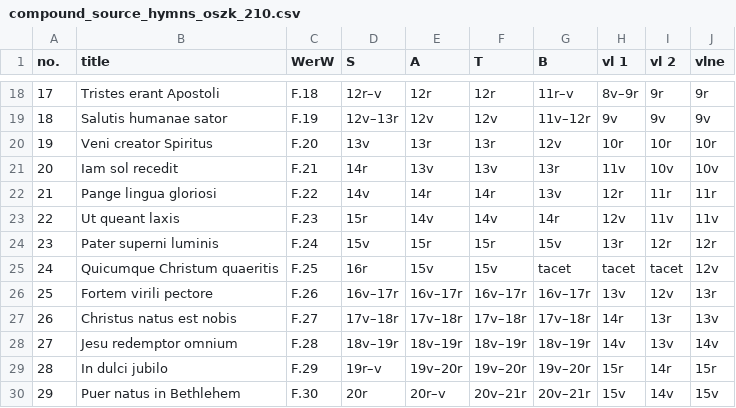
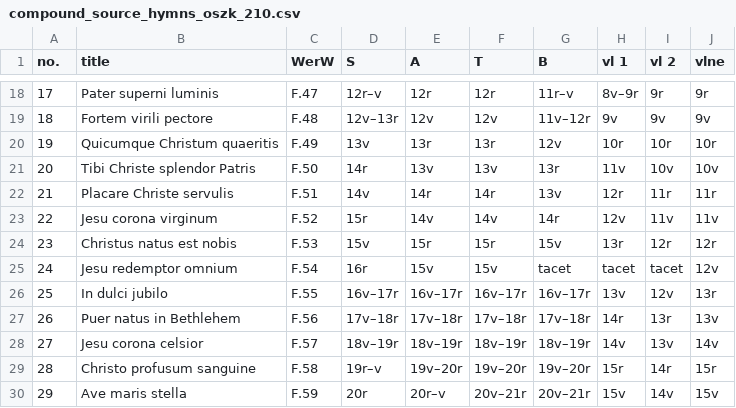
Before and after one commit to edition-esser-skala/werner-catalogue-of-works, a CSV file: data/compound_source_hymns_oszk_210.csv, drawn as a sheet; only a part is shown, gaps mark what is left out; the diff covers the shown part only.

Commit message:
fixes work titles and numbers in table of compound source H-Bn Ms.mus III.210

```diff
--- a/data/compound_source_hymns_oszk_210.csv
+++ b/data/compound_source_hymns_oszk_210.csv
@@ -18,13 +18,13 @@ no.,title,WerW,S,A,T,B,vl 1,vl 2,vlne
-17,Tristes erant Apostoli,F.18,12r–v,12r,12r,11r–v,8v–9r,9r,9r
-18,Salutis humanae sator,F.19,12v–13r,12v,12v,11v–12r,9v,9v,9v
-19,Veni creator Spiritus,F.20,13v,13r,13r,12v,10r,10r,10r
-20,Iam sol recedit,F.21,14r,13v,13v,13r,11v,10v,10v
-21,Pange lingua gloriosi,F.22,14v,14r,14r,13v,12r,11r,11r
-22,Ut queant laxis,F.23,15r,14v,14v,14r,12v,11v,11v
-23,Pater superni luminis,F.24,15v,15r,15r,15v,13r,12r,12r
-24,Quicumque Christum quaeritis,F.25,16r,15v,15v,tacet,tacet,tacet,12v
-25,Fortem virili pectore,F.26,16v–17r,16v–17r,16v–17r,16v–17r,13v,12v,13r
-26,Christus natus est nobis,F.27,17v–18r,17v–18r,17v–18r,17v–18r,14r,13r,13v
-27,Jesu redemptor omnium,F.28,18v–19r,18v–19r,18v–19r,18v–19r,14v,13v,14v
-28,In dulci jubilo,F.29,19r–v,19v–20r,19v–20r,19v–20r,15r,14r,15r
-29,Puer natus in Bethlehem,F.30,20r,20r–v,20v–21r,20v–21r,15v,14v,15v
+17,Pater superni luminis,F.47,12r–v,12r,12r,11r–v,8v–9r,9r,9r
+18,Fortem virili pectore,F.48,12v–13r,12v,12v,11v–12r,9v,9v,9v
+19,Quicumque Christum quaeritis,F.49,13v,13r,13r,12v,10r,10r,10r
+20,Tibi Christe splendor Patris,F.50,14r,13v,13v,13r,11v,10v,10v
+21,Placare Christe servulis,F.51,14v,14r,14r,13v,12r,11r,11r
+22,Jesu corona virginum,F.52,15r,14v,14v,14r,12v,11v,11v
+23,Christus natus est nobis,F.53,15v,15r,15r,15v,13r,12r,12r
+24,Jesu redemptor omnium,F.54,16r,15v,15v,tacet,tacet,tacet,12v
+25,In dulci jubilo,F.55,16v–17r,16v–17r,16v–17r,16v–17r,13v,12v,13r
+26,Puer natus in Bethlehem,F.56,17v–18r,17v–18r,17v–18r,17v–18r,14r,13r,13v
+27,Jesu corona celsior,F.57,18v–19r,18v–19r,18v–19r,18v–19r,14v,13v,14v
+28,Christo profusum sanguine,F.58,19r–v,19v–20r,19v–20r,19v–20r,15r,14r,15r
+29,Ave maris stella,F.59,20r,20r–v,20v–21r,20v–21r,15v,14v,15v
```
Also changed, not shown: 31 edited cells elsewhere in this file.
